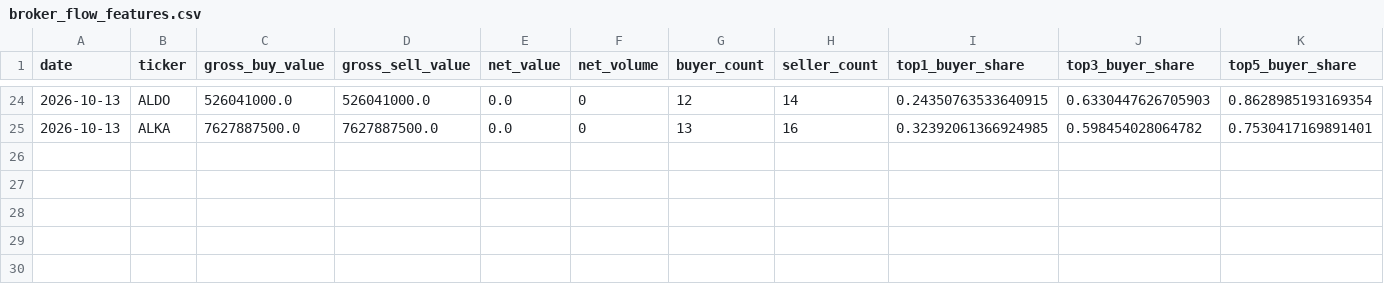
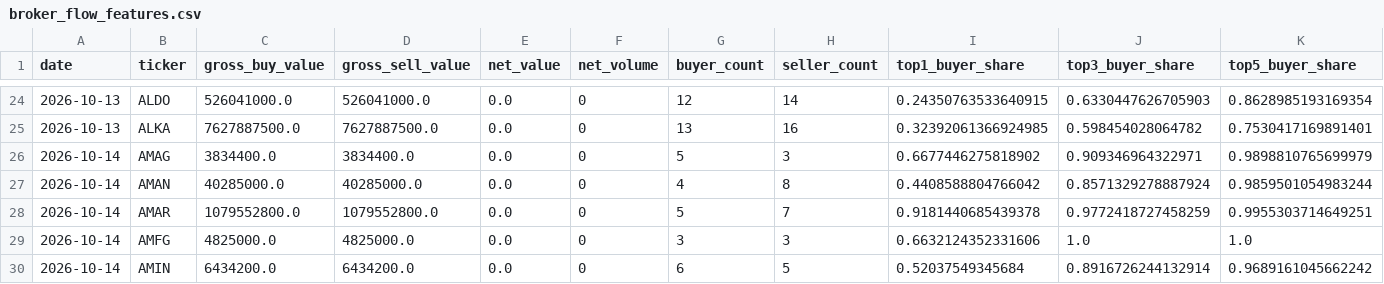
Before and after one commit to byusetianto-netizen/bayu-idx-trading-engine, a CSV file: data/broker/broker_flow_features.csv, drawn as a sheet; only a part is shown, gaps mark what is left out; rows hold the shown columns only; the diff names each change by its address in the sheet, - before the commit and + after, or states it on an @@ line.

```diff
--- a/data/broker/broker_flow_features.csv
+++ b/data/broker/broker_flow_features.csv
+row 26: 2026-10-14 | AMAG | 3834400.0 | 3834400.0 | 0.0 | 0 | 5 | 3 | 0.6677446275818902 | 0.909346964322971 | 0.9898810765699979
+row 27: 2026-10-14 | AMAN | 40285000.0 | 40285000.0 | 0.0 | 0 | 4 | 8 | 0.4408588804766042 | 0.8571329278887924 | 0.9859501054983244
+row 28: 2026-10-14 | AMAR | 1079552800.0 | 1079552800.0 | 0.0 | 0 | 5 | 7 | 0.9181440685439378 | 0.9772418727458259 | 0.9955303714649251
+row 29: 2026-10-14 | AMFG | 4825000.0 | 4825000.0 | 0.0 | 0 | 3 | 3 | 0.6632124352331606 | 1.0 | 1.0
+row 30: 2026-10-14 | AMIN | 6434200.0 | 6434200.0 | 0.0 | 0 | 6 | 5 | 0.52037549345684 | 0.8916726244132914 | 0.9689161045662242
```
Also changed, not shown: data/broker/broker_summary_daily.csv, data/broker/v20_validation_report.csv, 3 other files.
